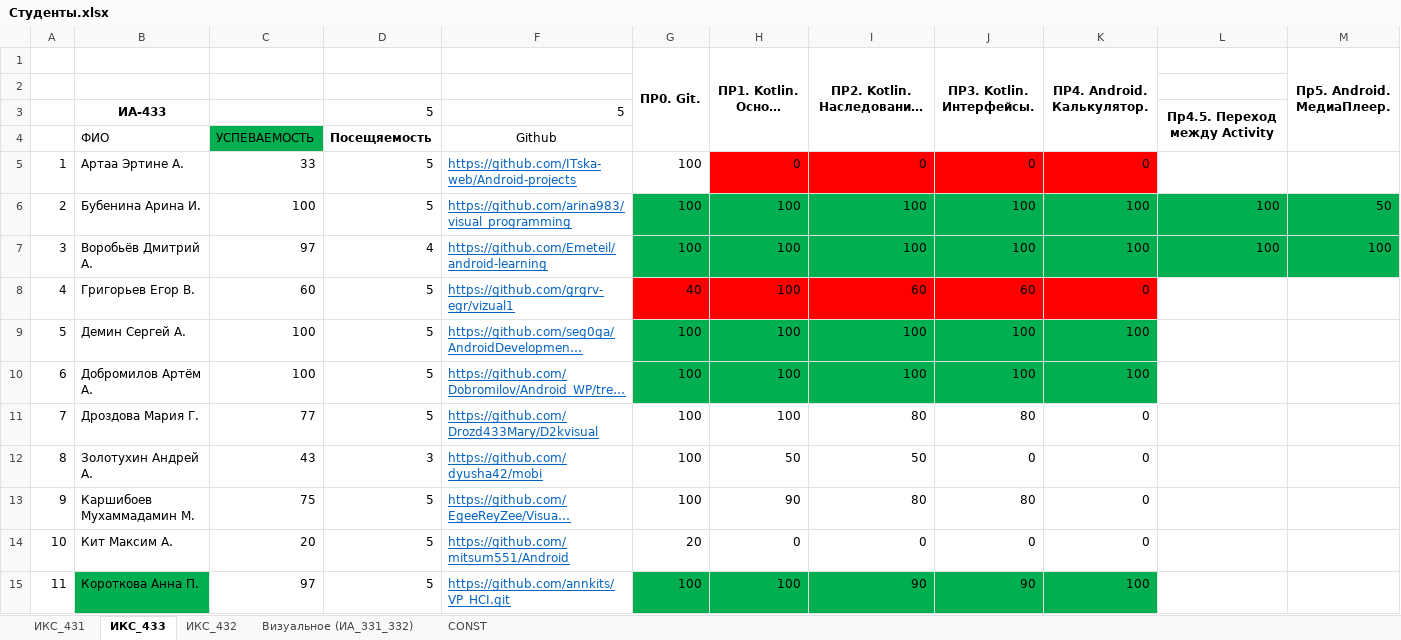
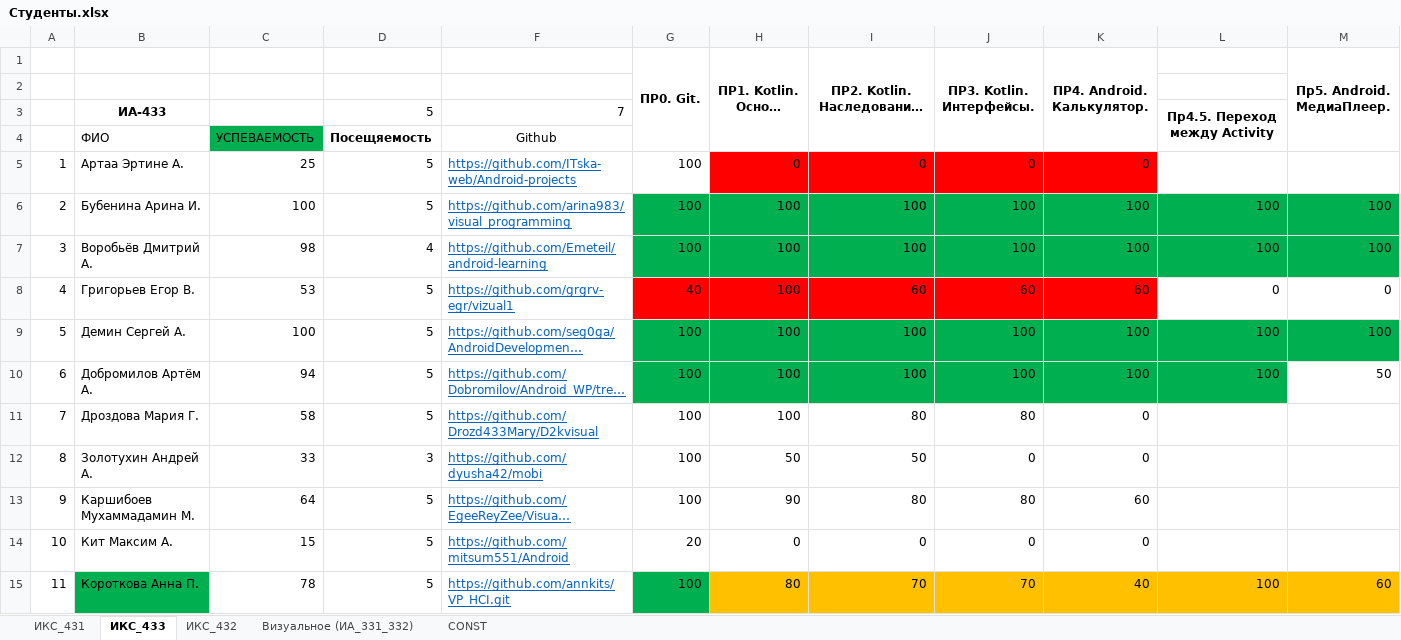
Before and after one commit to TelecomDep/notes, an Excel workbook: students/Студенты.xlsx, sheet ИКС_433, drawn as a sheet; only a part is shown; long unchanged cells end in …; values as stored, in another font and other column widths than the file's, no borders; the diff covers the shown part only; the diff names each change by its address in the sheet, - before the commit and + after, or states it on an @@ line.

```diff
--- a/students/Студенты.xlsx (sheet ИКС_433)
+++ b/students/Студенты.xlsx (sheet ИКС_433)
-F3: 5
+F3: 7
-C5: 33
+C5: 25
-M6 (Пр5. Android. МедиаПлеер.): 50
+M6 (Пр5. Android. МедиаПлеер.): 100
-C7: 97
+C7: 98
-C8: 60
+C8: 53
-K8 (ПР4. Android. Калькулятор.): 0
+K8 (ПР4. Android. Калькулятор.): 60
-L8: (empty)
+L8: 0
-M8 (Пр5. Android. МедиаПлеер.): (empty)
+M8 (Пр5. Android. МедиаПлеер.): 0
-L9:L10: (empty)
+L9:L10: 100
-L9:M9 fill: none
+L9:M9 fill: #00B050
-M9 (Пр5. Android. МедиаПлеер.): (empty)
+M9 (Пр5. Android. МедиаПлеер.): 100
-C10: 100
+C10: 94
-L10 fill: none
+L10 fill: #00B050
-M10 (Пр5. Android. МедиаПлеер.): (empty)
+M10 (Пр5. Android. МедиаПлеер.): 50
-C11: 77
+C11: 58
-C12: 43
+C12: 33
-C13: 75
+C13: 64
-K13 (ПР4. Android. Калькулятор.): 0
+K13 (ПР4. Android. Калькулятор.): 60
-C14: 20
+C14: 15
-C15: 97
+C15: 78
-H15 (ПР1. Kotlin. Основы ООП.): 100
+H15 (ПР1. Kotlin. Основы ООП.): 80
-H15:K15 fill: #00B050
+H15:K15 fill: #FFC000
-I15: 90
+I15: 70
-J15 (ПР3. Kotlin. Интерфейсы.): 90
+J15 (ПР3. Kotlin. Интерфейсы.): 70
-K15 (ПР4. Android. Калькулятор.): 100
+K15 (ПР4. Android. Калькулятор.): 40
-L15: (empty)
+L15: 100
-L15:M15 fill: none
+L15:M15 fill: #FFC000
-M15 (Пр5. Android. МедиаПлеер.): (empty)
+M15 (Пр5. Android. МедиаПлеер.): 60
```
Also changed, not shown: 60 edited cells and cell formats elsewhere in this sheet, sheet Визуальное (ИА_331_332), formulas that keep their value, 1 other file.
